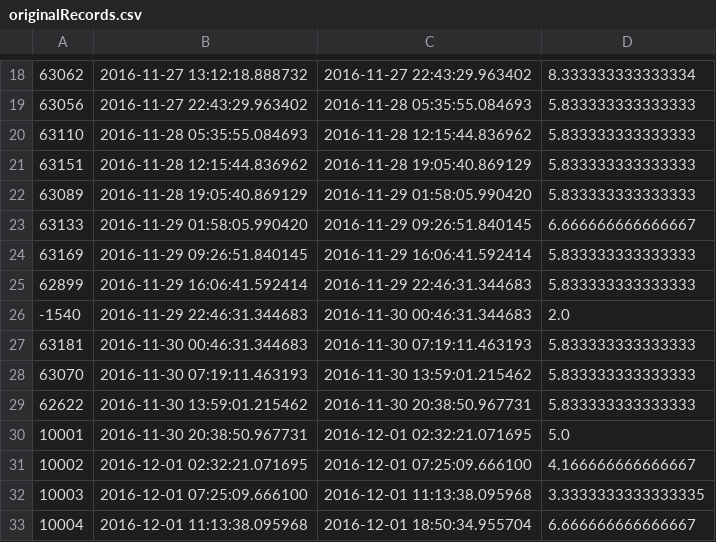
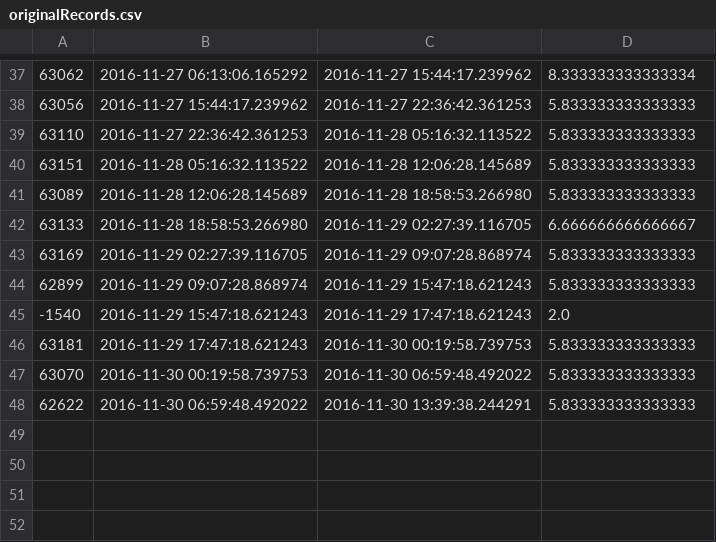
Before and after one commit to shenke93/SchedulingSimulator, a CSV file: ELITEPython/Deliverable/originalRecords.csv, drawn as a sheet; only a part is shown, gaps mark what is left out; the diff covers the shown part only.

```diff
--- a/ELITEPython/Deliverable/originalRecords.csv
+++ b/ELITEPython/Deliverable/originalRecords.csv
@@ -18,16 +37,12 @@
-63062,2016-11-27 13:12:18.888732,2016-11-27 22:43:29.963402,8.333333333333334
-63056,2016-11-27 22:43:29.963402,2016-11-28 05:35:55.084693,5.833333333333333
-63110,2016-11-28 05:35:55.084693,2016-11-28 12:15:44.836962,5.833333333333333
-63151,2016-11-28 12:15:44.836962,2016-11-28 19:05:40.869129,5.833333333333333
-63089,2016-11-28 19:05:40.869129,2016-11-29 01:58:05.990420,5.833333333333333
-63133,2016-11-29 01:58:05.990420,2016-11-29 09:26:51.840145,6.666666666666667
-63169,2016-11-29 09:26:51.840145,2016-11-29 16:06:41.592414,5.833333333333333
-62899,2016-11-29 16:06:41.592414,2016-11-29 22:46:31.344683,5.833333333333333
--1540,2016-11-29 22:46:31.344683,2016-11-30 00:46:31.344683,2.0
-63181,2016-11-30 00:46:31.344683,2016-11-30 07:19:11.463193,5.833333333333333
-63070,2016-11-30 07:19:11.463193,2016-11-30 13:59:01.215462,5.833333333333333
-62622,2016-11-30 13:59:01.215462,2016-11-30 20:38:50.967731,5.833333333333333
-10001,2016-11-30 20:38:50.967731,2016-12-01 02:32:21.071695,5.0
-10002,2016-12-01 02:32:21.071695,2016-12-01 07:25:09.666100,4.166666666666667
-10003,2016-12-01 07:25:09.666100,2016-12-01 11:13:38.095968,3.3333333333333335
-10004,2016-12-01 11:13:38.095968,2016-12-01 18:50:34.955704,6.666666666666667
+63062,2016-11-27 06:13:06.165292,2016-11-27 15:44:17.239962,8.333333333333334
+63056,2016-11-27 15:44:17.239962,2016-11-27 22:36:42.361253,5.833333333333333
+63110,2016-11-27 22:36:42.361253,2016-11-28 05:16:32.113522,5.833333333333333
+63151,2016-11-28 05:16:32.113522,2016-11-28 12:06:28.145689,5.833333333333333
+63089,2016-11-28 12:06:28.145689,2016-11-28 18:58:53.266980,5.833333333333333
+63133,2016-11-28 18:58:53.266980,2016-11-29 02:27:39.116705,6.666666666666667
+63169,2016-11-29 02:27:39.116705,2016-11-29 09:07:28.868974,5.833333333333333
+62899,2016-11-29 09:07:28.868974,2016-11-29 15:47:18.621243,5.833333333333333
+-1540,2016-11-29 15:47:18.621243,2016-11-29 17:47:18.621243,2.0
+63181,2016-11-29 17:47:18.621243,2016-11-30 00:19:58.739753,5.833333333333333
+63070,2016-11-30 00:19:58.739753,2016-11-30 06:59:48.492022,5.833333333333333
+62622,2016-11-30 06:59:48.492022,2016-11-30 13:39:38.244291,5.833333333333333
```
Also changed, not shown: 19 added rows and 34 edited cells elsewhere in this file, ELITEPython/Deliverable/executionRecords.csv, 4 other files.
